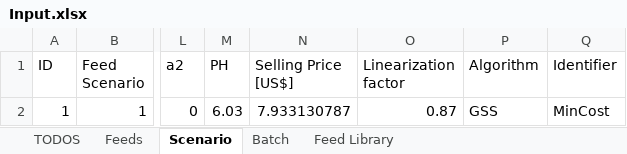
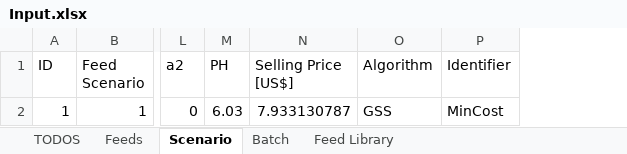
Before and after one commit to BlackNellore/NLPMD_Reduced-cost, an Excel workbook: Input.xlsx, sheet Scenario, drawn as a sheet; only a part is shown, gaps mark what is left out; values as stored, in another font and other column widths than the file's, no borders; charts and pictures and table styles not drawn; the diff names each change by its address in the sheet, - before the commit and + after, or states it on an @@ line.

```diff
--- a/Input.xlsx (sheet Scenario)
+++ b/Input.xlsx (sheet Scenario)
-column O (Linearization factor), row 2: 0.87
```
Also changed, not shown: charts or pictures, 4 other files.
